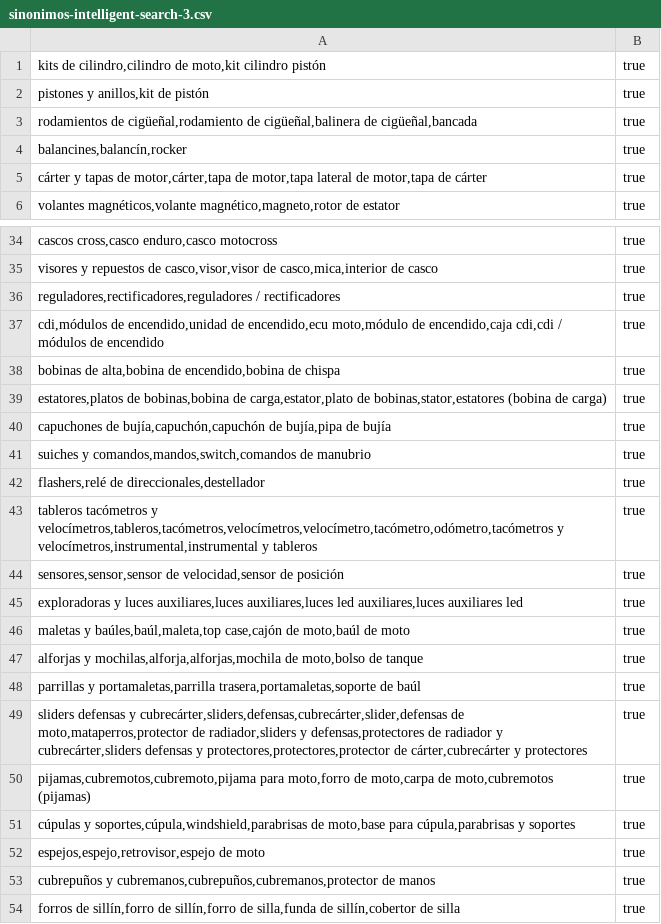
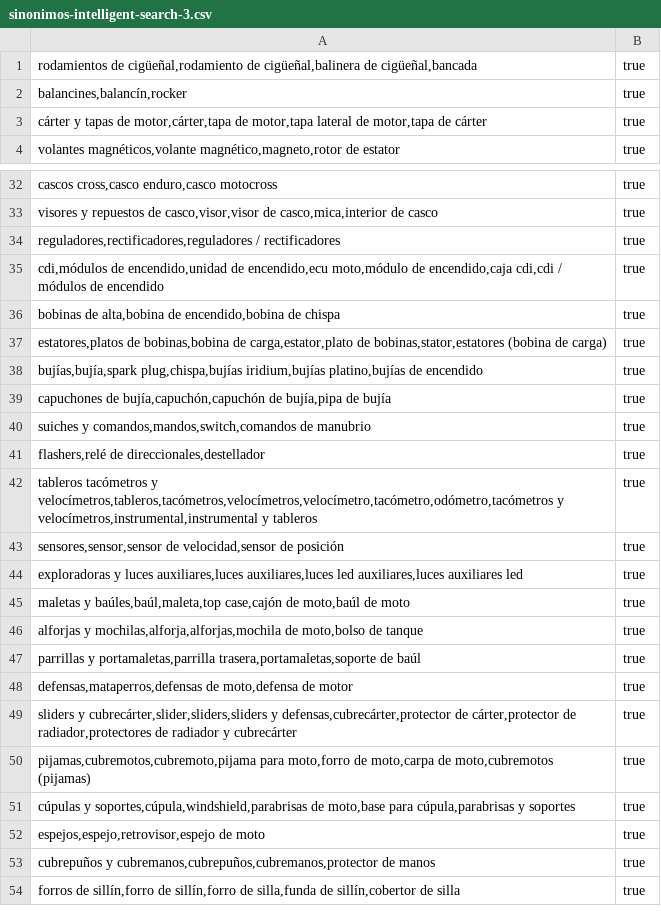
Before and after one commit to Jeissonespinosa/Onewstore, a CSV file: catalogo/sinonimos-intelligent-search-3.csv, drawn as a sheet; only a part is shown, gaps mark what is left out.

```diff
--- a/catalogo/sinonimos-intelligent-search-3.csv
+++ b/catalogo/sinonimos-intelligent-search-3.csv
@@ -1,3 +1 @@
-kits de cilindro,cilindro de moto,kit cilindro pistón;true
-pistones y anillos,kit de pistón;true
 rodamientos de cigüeñal,rodamiento de cigüeñal,balinera de cigüeñal,bancada;true
@@ -39,2 +37,3 @@ bobinas de alta,bobina de encendido,bobina de chispa;true
 estatores,platos de bobinas,bobina de carga,estator,plato de bobinas,stator,estatores (bobina de carga);true
+bujías,bujía,spark plug,chispa,bujías iridium,bujías platino,bujías de encendido;true
 capuchones de bujía,capuchón,capuchón de bujía,pipa de bujía;true
@@ -48,3 +47,4 @@ alforjas y mochilas,alforja,alforjas,mochila de moto,bolso de tanque;true
 parrillas y portamaletas,parrilla trasera,portamaletas,soporte de baúl;true
-sliders defensas y cubrecárter,sliders,defensas,cubrecárter,slider,defensas de moto,mataperros,protector de radiador,sliders y defensas,protectores de radiador y cubrecárter,sliders defensas y protectores,protectores,protector de cárter,cubrecárter y protectores;true
+defensas,mataperros,defensas de moto,defensa de motor;true
+sliders y cubrecárter,slider,sliders,sliders y defensas,cubrecárter,protector de cárter,protector de radiador,protectores de radiador y cubrecárter;true
 pijamas,cubremotos,cubremoto,pijama para moto,forro de moto,carpa de moto,cubremotos (pijamas);true
```
Also changed, not shown: catalogo/estructura-categorias-v2.csv, catalogo/sinonimos-intelligent-search-1.csv, 16 other files.
